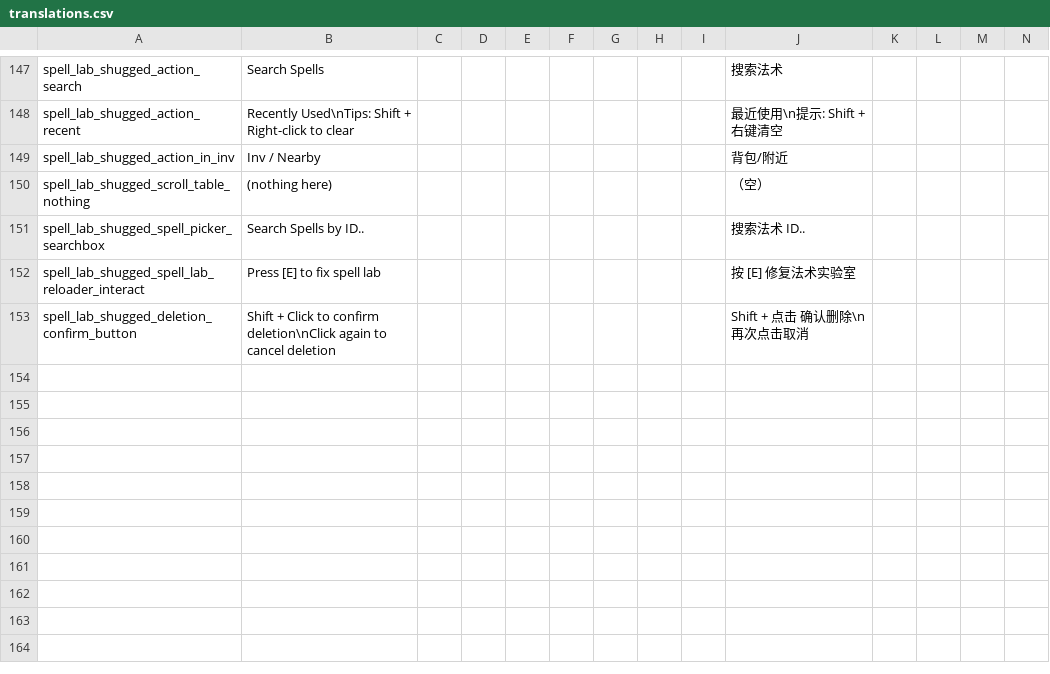
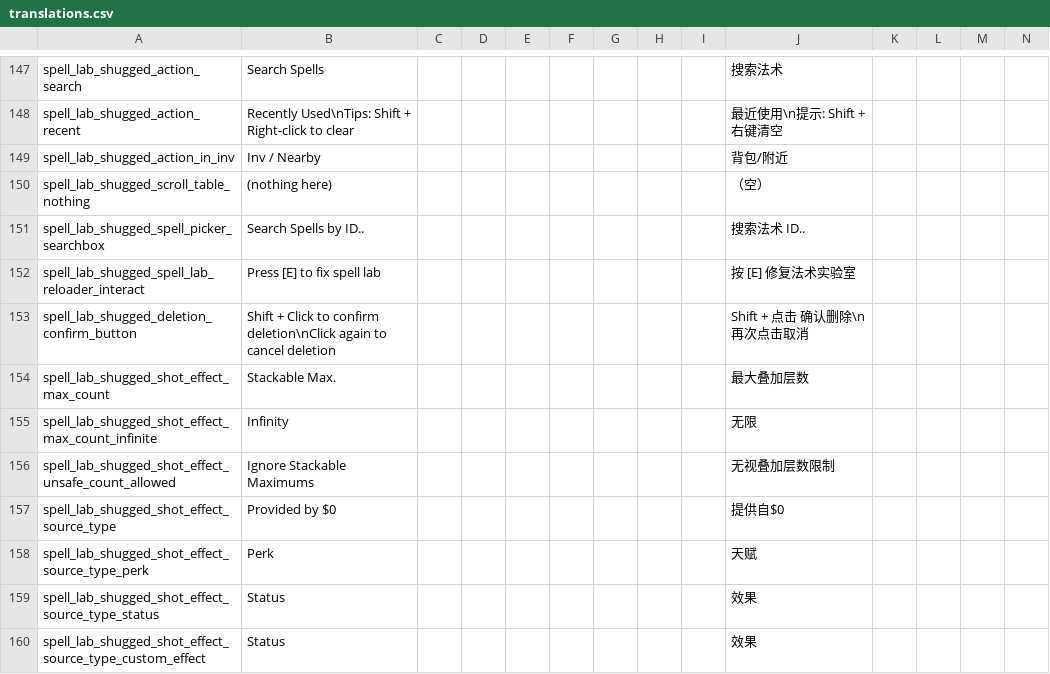
Before and after one commit to shoozzzh/Spell-Lab-Shugged, a CSV file: files/translations.csv, drawn as a sheet; only a part is shown, gaps mark what is left out; rows hold the shown columns only; the diff names each change by its address in the sheet, - before the commit and + after, or states it on an @@ line.

Commit message:
shot effects part 4 + fix crit sign

```diff
--- a/files/translations.csv
+++ b/files/translations.csv
+row 154: spell_lab_shugged_shot_effect_max_count | Stackable Max. |  |  |  |  |  |  |  | 最大叠加层数
+row 155: spell_lab_shugged_shot_effect_max_count_infinite | Infinity |  |  |  |  |  |  |  | 无限
+row 156: spell_lab_shugged_shot_effect_unsafe_count_allowed | Ignore Stackable Maximums |  |  |  |  |  |  |  | 无视叠加层数限制
+row 157: spell_lab_shugged_shot_effect_source_type | Provided by $0 |  |  |  |  |  |  |  | 提供自$0
+row 158: spell_lab_shugged_shot_effect_source_type_perk | Perk |  |  |  |  |  |  |  | 天赋
+row 159: spell_lab_shugged_shot_effect_source_type_status | Status |  |  |  |  |  |  |  | 效果
+row 160: spell_lab_shugged_shot_effect_source_type_custom_effect | Status |  |  |  |  |  |  |  | 效果
```
Also changed, not shown: 10 other files.
